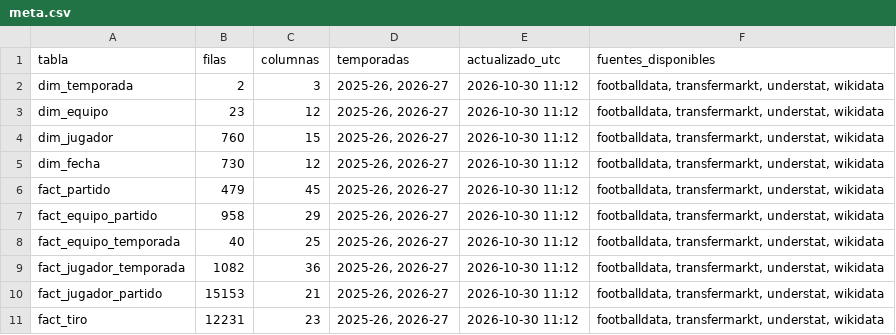
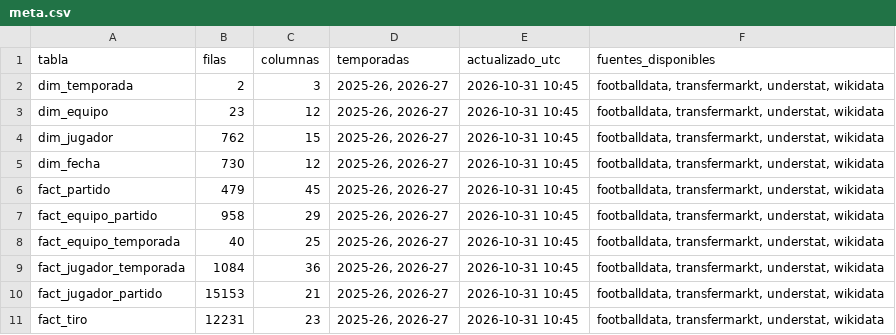
Before and after one commit to andonirdguez/laliga-dashboard, a CSV file: data/gold/meta.csv, drawn as a sheet.

```diff
--- a/data/gold/meta.csv
+++ b/data/gold/meta.csv
@@ -1,11 +1,11 @@
 tabla,filas,columnas,temporadas,actualizado_utc,fuentes_disponibles
-dim_temporada,2,3,"2025-26, 2026-27",2026-10-30 11:12,"footballdata, transfermarkt, understat, wikidata"
-dim_equipo,23,12,"2025-26, 2026-27",2026-10-30 11:12,"footballdata, transfermarkt, understat, wikidata"
-dim_jugador,760,15,"2025-26, 2026-27",2026-10-30 11:12,"footballdata, transfermarkt, understat, wikidata"
-dim_fecha,730,12,"2025-26, 2026-27",2026-10-30 11:12,"footballdata, transfermarkt, understat, wikidata"
-fact_partido,479,45,"2025-26, 2026-27",2026-10-30 11:12,"footballdata, transfermarkt, understat, wikidata"
-fact_equipo_partido,958,29,"2025-26, 2026-27",2026-10-30 11:12,"footballdata, transfermarkt, understat, wikidata"
-fact_equipo_temporada,40,25,"2025-26, 2026-27",2026-10-30 11:12,"footballdata, transfermarkt, understat, wikidata"
-fact_jugador_temporada,1082,36,"2025-26, 2026-27",2026-10-30 11:12,"footballdata, transfermarkt, understat, wikidata"
-fact_jugador_partido,15153,21,"2025-26, 2026-27",2026-10-30 11:12,"footballdata, transfermarkt, understat, wikidata"
-fact_tiro,12231,23,"2025-26, 2026-27",2026-10-30 11:12,"footballdata, transfermarkt, understat, wikidata"
+dim_temporada,2,3,"2025-26, 2026-27",2026-10-31 10:45,"footballdata, transfermarkt, understat, wikidata"
+dim_equipo,23,12,"2025-26, 2026-27",2026-10-31 10:45,"footballdata, transfermarkt, understat, wikidata"
+dim_jugador,762,15,"2025-26, 2026-27",2026-10-31 10:45,"footballdata, transfermarkt, understat, wikidata"
+dim_fecha,730,12,"2025-26, 2026-27",2026-10-31 10:45,"footballdata, transfermarkt, understat, wikidata"
+fact_partido,479,45,"2025-26, 2026-27",2026-10-31 10:45,"footballdata, transfermarkt, understat, wikidata"
+fact_equipo_partido,958,29,"2025-26, 2026-27",2026-10-31 10:45,"footballdata, transfermarkt, understat, wikidata"
+fact_equipo_temporada,40,25,"2025-26, 2026-27",2026-10-31 10:45,"footballdata, transfermarkt, understat, wikidata"
+fact_jugador_temporada,1084,36,"2025-26, 2026-27",2026-10-31 10:45,"footballdata, transfermarkt, understat, wikidata"
+fact_jugador_partido,15153,21,"2025-26, 2026-27",2026-10-31 10:45,"footballdata, transfermarkt, understat, wikidata"
+fact_tiro,12231,23,"2025-26, 2026-27",2026-10-31 10:45,"footballdata, transfermarkt, understat, wikidata"
```
Also changed, not shown: data/gold/dim_jugador.csv, data/gold/fact_equipo_temporada.csv, 1 other file.
